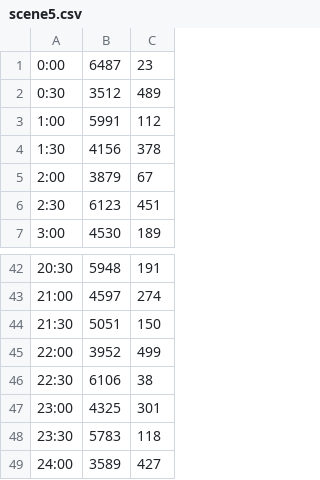
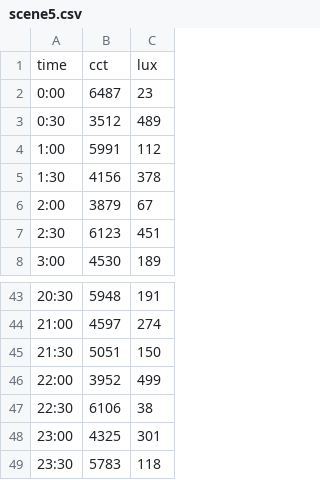
Before and after one commit to NishanthAmabati/luminaire-control-sys, a CSV file: scenes/scene5.csv, drawn as a sheet; only a part is shown, gaps mark what is left out; removed rows and columns are numbered as before the commit, all else as after; the diff names each change by its address in the sheet, - before the commit and + after, or states it on an @@ line.

```diff
--- a/scenes/scene5.csv
+++ b/scenes/scene5.csv
+row 1: time | cct | lux
-row 49: 24:00 | 3589 | 427
```
Also changed, not shown: scenes/scene1.csv, scenes/scene2.csv, 35 other files.
